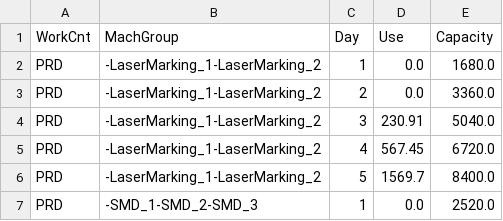
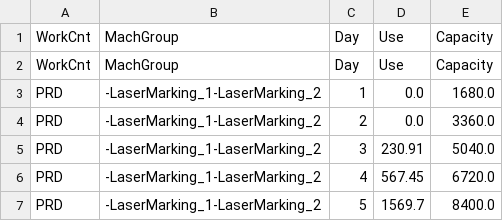
Before and after one commit to mfirattue/AMEExtendedWHAT, a CSV file: Version_ExtWHAT/DataSets/What_MachineCapUse.csv, drawn as a sheet; only a part is shown; the shorter side is filled out with more unchanged rows.

```diff
--- a/Version_ExtWHAT/DataSets/What_MachineCapUse.csv
+++ b/Version_ExtWHAT/DataSets/What_MachineCapUse.csv
@@ -1,2 +1,3 @@
 WorkCnt,MachGroup,Day,Use,Capacity
+WorkCnt,MachGroup,Day,Use,Capacity
 PRD,-LaserMarking_1-LaserMarking_2,1,0.0,1680.0
```
Also changed, not shown: 3 other files.
